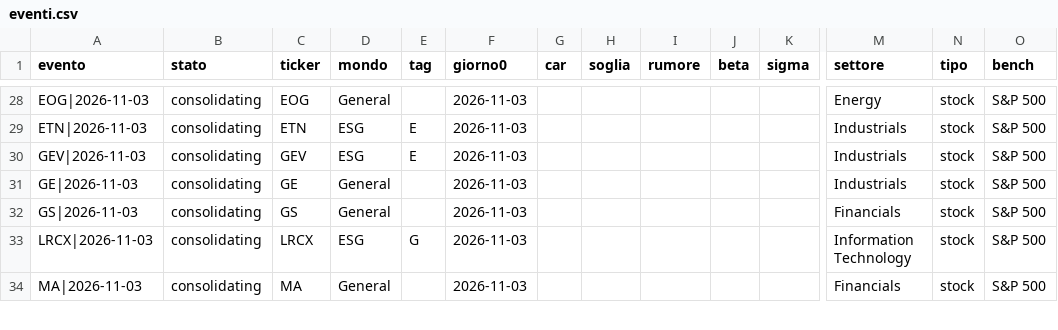
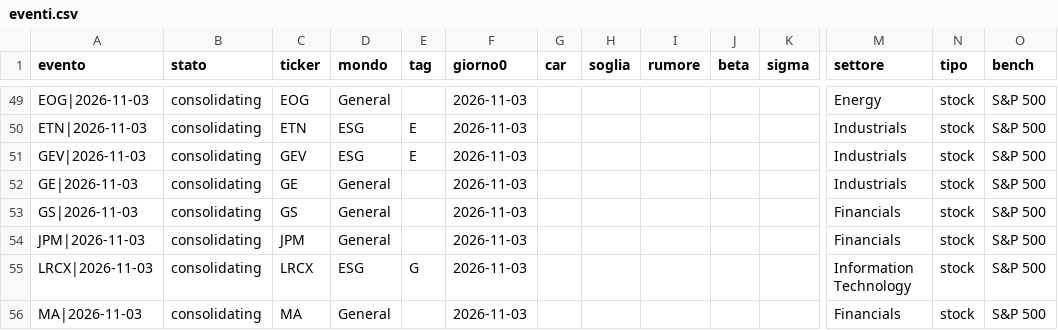
Before and after one commit to carlospinetto99/news-impact-tracker, a CSV file: eventi.csv, drawn as a sheet; only a part is shown, gaps mark what is left out; rows hold the shown columns only; the diff covers the shown part only; the diff names each change by its address in the sheet, - before the commit and + after, or states it on an @@ line.

```diff
--- a/eventi.csv
+++ b/eventi.csv
+row 54: JPM|2026-11-03 | consolidating | JPM | General |  | 2026-11-03 |  |  |  |  |  | Financials | stock | S&P 500
```
Also changed, not shown: 21 added rows and 3 edited cells elsewhere in this file, 2 other files.
